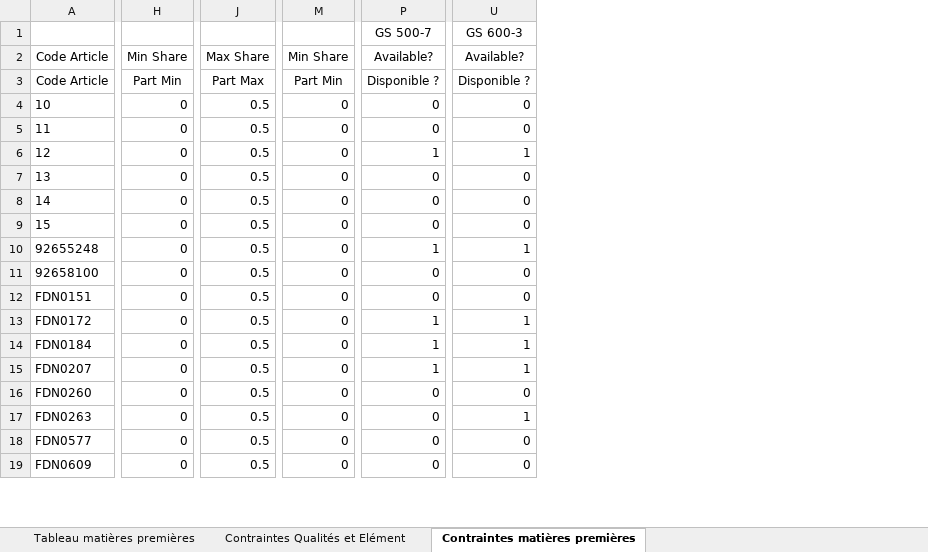
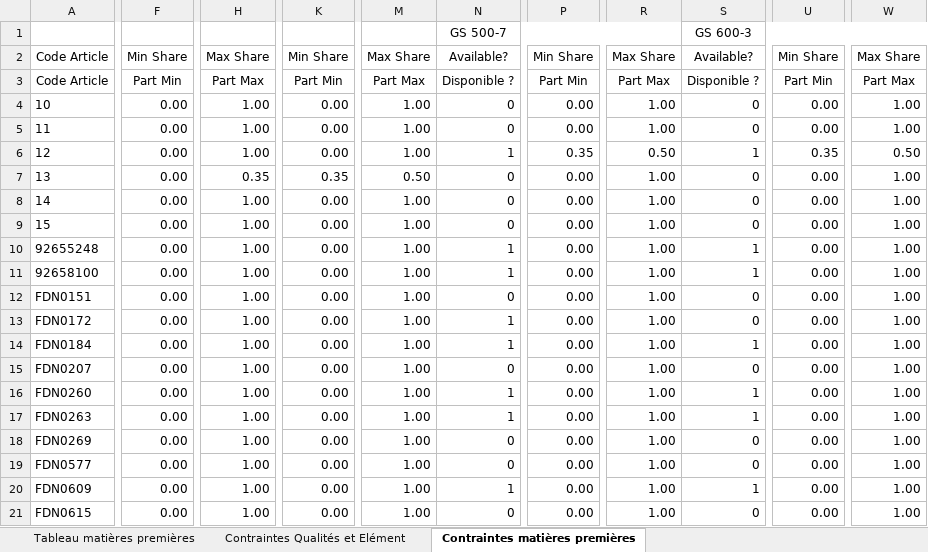
Before and after one commit to jobinhio/projets-data-science, an Excel workbook: projet/Optimisation/src/data/recipe_optimization_data.xlsm, sheet Contraintes matières premières, drawn as a sheet; only a part is shown, gaps mark what is left out; values as stored, in another font and other column widths than the file's, no borders; removed rows and columns are numbered as before the commit, all else as after; rows hold the shown columns only; the diff covers the shown part only; the diff names each change by its address in the sheet, - before the commit and + after, or states it on an @@ line.

```diff
--- a/projet/Optimisation/src/data/recipe_optimization_data.xlsm (sheet Contraintes matières premières)
+++ b/projet/Optimisation/src/data/recipe_optimization_data.xlsm (sheet Contraintes matières premières)
-column H, rows 2-19: Min Share | Part Min | 0 | 0 | 0 | 0 | 0 | 0 | 0 | 0 | 0 | 0 | 0 | 0 | 0 | 0 | 0 | 0
+column F, rows 2-17: Min Share | Part Min | 0.00 | 0.00 | 0.00 | 0.00 | 0.00 | 0.00 | 0.00 | 0.00 | 0.00 | 0.00 | 0.00 | 0.00 | 0.00 | 0.00; rows 19-20: 0.00 | 0.00
-column J, rows 2-19: Max Share | Part Max | 0.5 | 0.5 | 0.5 | 0.5 | 0.5 | 0.5 | 0.5 | 0.5 | 0.5 | 0.5 | 0.5 | 0.5 | 0.5 | 0.5 | 0.5 | 0.5
+column H, rows 2-17: Max Share | Part Max | 1.00 | 1.00 | 1.00 | 0.35 | 1.00 | 1.00 | 1.00 | 1.00 | 1.00 | 1.00 | 1.00 | 1.00 | 1.00 | 1.00; rows 19-20: 1.00 | 1.00
-column M, rows 2-19: Min Share | Part Min | 0 | 0 | 0 | 0 | 0 | 0 | 0 | 0 | 0 | 0 | 0 | 0 | 0 | 0 | 0 | 0
+column K, rows 2-17: Min Share | Part Min | 0.00 | 0.00 | 0.00 | 0.35 | 0.00 | 0.00 | 0.00 | 0.00 | 0.00 | 0.00 | 0.00 | 0.00 | 0.00 | 0.00; rows 19-20: 0.00 | 0.00
+column M, rows 2-17: Max Share | Part Max | 1.00 | 1.00 | 1.00 | 0.50 | 1.00 | 1.00 | 1.00 | 1.00 | 1.00 | 1.00 | 1.00 | 1.00 | 1.00 | 1.00; rows 19-20: 1.00 | 1.00
+column P, rows 2-17: Min Share | Part Min | 0.00 | 0.00 | 0.35 | 0.00 | 0.00 | 0.00 | 0.00 | 0.00 | 0.00 | 0.00 | 0.00 | 0.00 | 0.00 | 0.00; rows 19-20: 0.00 | 0.00
+column R, rows 2-17: Max Share | Part Max | 1.00 | 1.00 | 0.50 | 1.00 | 1.00 | 1.00 | 1.00 | 1.00 | 1.00 | 1.00 | 1.00 | 1.00 | 1.00 | 1.00; rows 19-20: 1.00 | 1.00
+column U, rows 2-17: Min Share | Part Min | 0.00 | 0.00 | 0.35 | 0.00 | 0.00 | 0.00 | 0.00 | 0.00 | 0.00 | 0.00 | 0.00 | 0.00 | 0.00 | 0.00; rows 19-20: 0.00 | 0.00
+column W, rows 2-17: Max Share | Part Max | 1.00 | 1.00 | 0.50 | 1.00 | 1.00 | 1.00 | 1.00 | 1.00 | 1.00 | 1.00 | 1.00 | 1.00 | 1.00 | 1.00; rows 19-20: 1.00 | 1.00
-N11: 0
+N11: 1
-S11: 0
+S11: 1
-S13: 1
+S13: 0
-N15: 1
+N15: 0
-S15: 1
+S15: 0
-N16:N17: 0
+N16:N17: 1
-S16: 0
+S16: 1
+row 18: FDN0269 | 0.00 | 1.00 | 0.00 | 1.00 | 0 | 0.00 | 1.00 | 0 | 0.00 | 1.00
-N20: 0
+N20: 1
-S20: 0
+S20: 1
+row 21: FDN0615 | 0.00 | 1.00 | 0.00 | 1.00 | 0 | 0.00 | 1.00 | 0 | 0.00 | 1.00
```
Also changed, not shown: 4 added rows, 5 removed columns and 22 edited cells elsewhere in this sheet, sheet Tableau matières premières, sheet Contraintes Qualités et Elément, hidden cells, projet/Optimisation/src/data/recipe_optimization_data2.xlsm, projet/Optimisation/src/data/recipes.xlsx, 37 other files.
